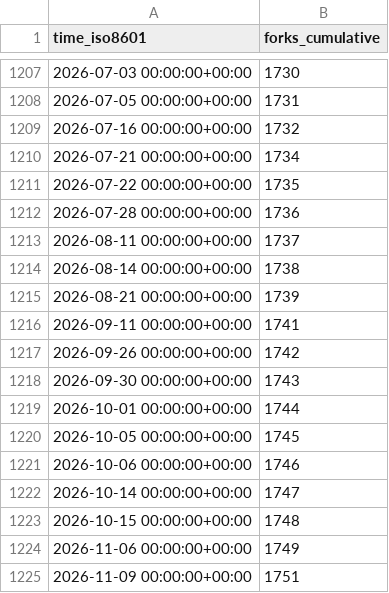
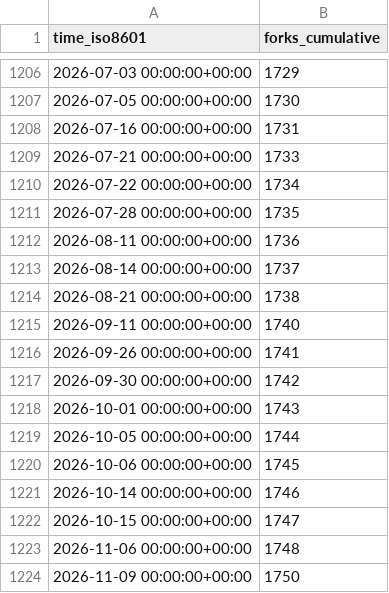
Before and after one commit to ManchyHuang/EntityComponentSystemSamples, a CSV file: Unity-Technologies/EntityComponentSystemSamples/ghrs-data/forks.csv, drawn as a sheet; only a part is shown, gaps mark what is left out; the diff covers the shown part only.

```diff
--- a/Unity-Technologies/EntityComponentSystemSamples/ghrs-data/forks.csv
+++ b/Unity-Technologies/EntityComponentSystemSamples/ghrs-data/forks.csv
@@ -1207,19 +1206,19 @@ time_iso8601,forks_cumulative
-2026-07-03 00:00:00+00:00,1730
-2026-07-05 00:00:00+00:00,1731
-2026-07-16 00:00:00+00:00,1732
-2026-07-21 00:00:00+00:00,1734
-2026-07-22 00:00:00+00:00,1735
-2026-07-28 00:00:00+00:00,1736
-2026-08-11 00:00:00+00:00,1737
-2026-08-14 00:00:00+00:00,1738
-2026-08-21 00:00:00+00:00,1739
-2026-09-11 00:00:00+00:00,1741
-2026-09-26 00:00:00+00:00,1742
-2026-09-30 00:00:00+00:00,1743
-2026-10-01 00:00:00+00:00,1744
-2026-10-05 00:00:00+00:00,1745
-2026-10-06 00:00:00+00:00,1746
-2026-10-14 00:00:00+00:00,1747
-2026-10-15 00:00:00+00:00,1748
-2026-11-06 00:00:00+00:00,1749
-2026-11-09 00:00:00+00:00,1751
+2026-07-03 00:00:00+00:00,1729
+2026-07-05 00:00:00+00:00,1730
+2026-07-16 00:00:00+00:00,1731
+2026-07-21 00:00:00+00:00,1733
+2026-07-22 00:00:00+00:00,1734
+2026-07-28 00:00:00+00:00,1735
+2026-08-11 00:00:00+00:00,1736
+2026-08-14 00:00:00+00:00,1737
+2026-08-21 00:00:00+00:00,1738
+2026-09-11 00:00:00+00:00,1740
+2026-09-26 00:00:00+00:00,1741
+2026-09-30 00:00:00+00:00,1742
+2026-10-01 00:00:00+00:00,1743
+2026-10-05 00:00:00+00:00,1744
+2026-10-06 00:00:00+00:00,1745
+2026-10-14 00:00:00+00:00,1746
+2026-10-15 00:00:00+00:00,1747
+2026-11-06 00:00:00+00:00,1748
+2026-11-09 00:00:00+00:00,1750
```
Also changed, not shown: 1 removed row and 53 edited cells elsewhere in this file, Unity-Technologies/EntityComponentSystemSamples/ghrs-data/stargazers.csv.
